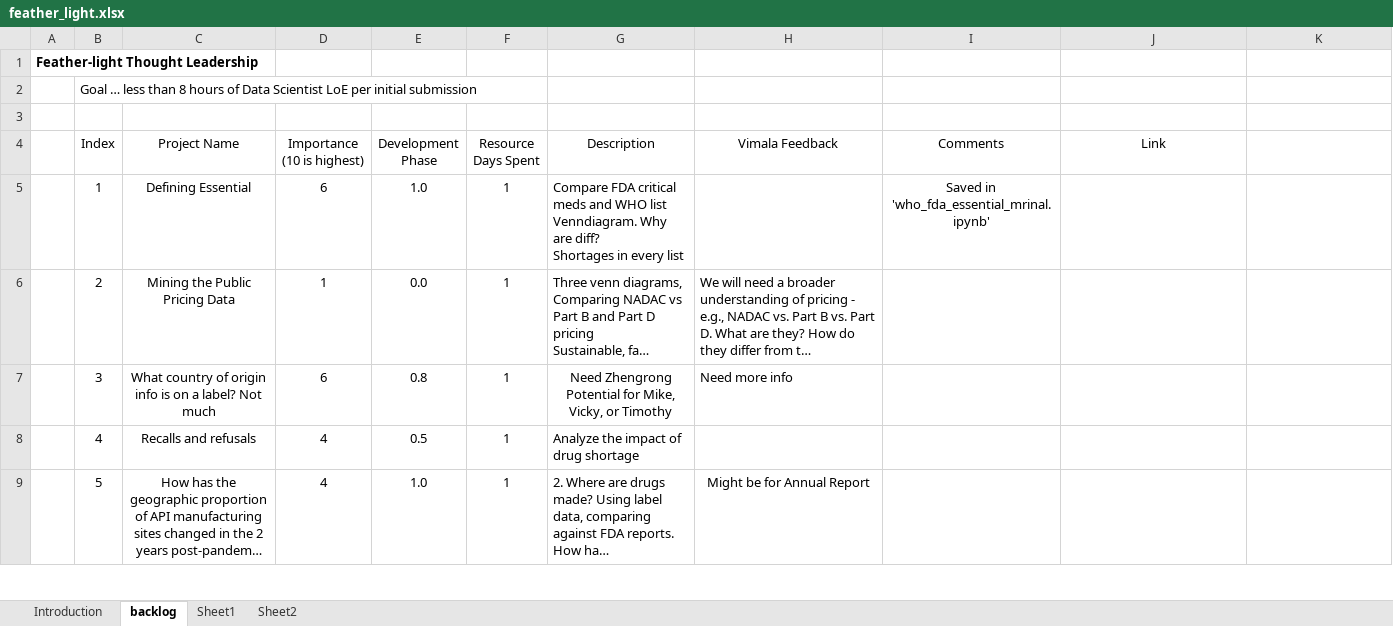
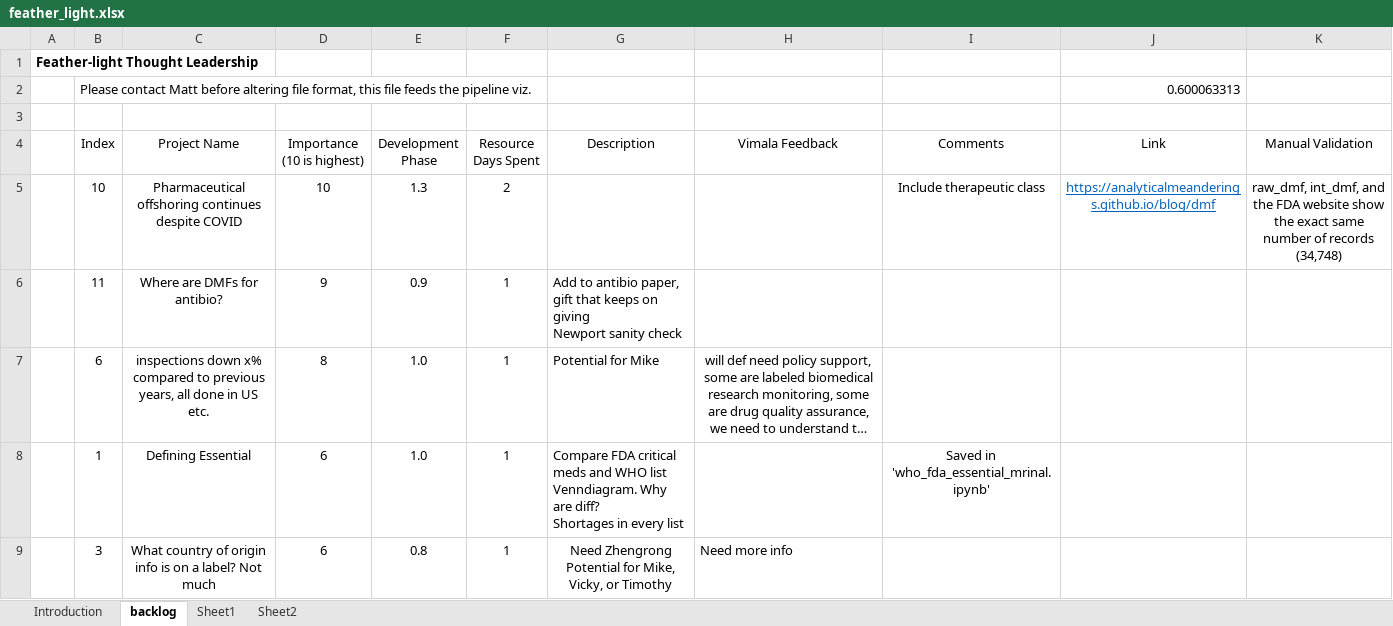
Before and after one commit to analyticalmeanderings/analyticalmeanderings.github.io, an Excel workbook: assets/feather_light.xlsx, sheet backlog, drawn as a sheet; only a part is shown; the shorter side is filled out with more unchanged rows; long unchanged cells end in …; values as stored, in another font and other column widths than the file's, no borders; table styles not drawn; removed rows and columns are numbered as before the commit, all else as after; the diff covers the shown part only; the diff names each change by its address in the sheet, - before the commit and + after, or states it on an @@ line.

Commit message:
manual validation for DMF

```diff
--- a/assets/feather_light.xlsx (sheet backlog)
+++ b/assets/feather_light.xlsx (sheet backlog)
-row 2:  | Goal … less than 8 hours of Data Scientist LoE per initial submission
+row 2:  | Please contact Matt before altering file format, this file feeds the pipeline viz. |  |  |  |  |  |  |  | 0.600063313
-K4: (empty)
+K4: Manual Validation
+row 5:  | 10 | Pharmaceutical offshoring continues despite COVID | 10 | 1.3 | 2 |  |  | Include therapeutic class | https://analyticalmeanderings.github.io/blog/dmf | raw_dmf, int_dmf, and the FDA website show the exact same number of records (34,748)
@@ row 15 moved to row 6: 11 @@
@@ row 10 moved to row 7: 6 @@
@@ row 6 moved to row 15: 2 @@
```
Also changed, not shown: 1 removed row and 1 moved row elsewhere in this sheet, 1 other file.
